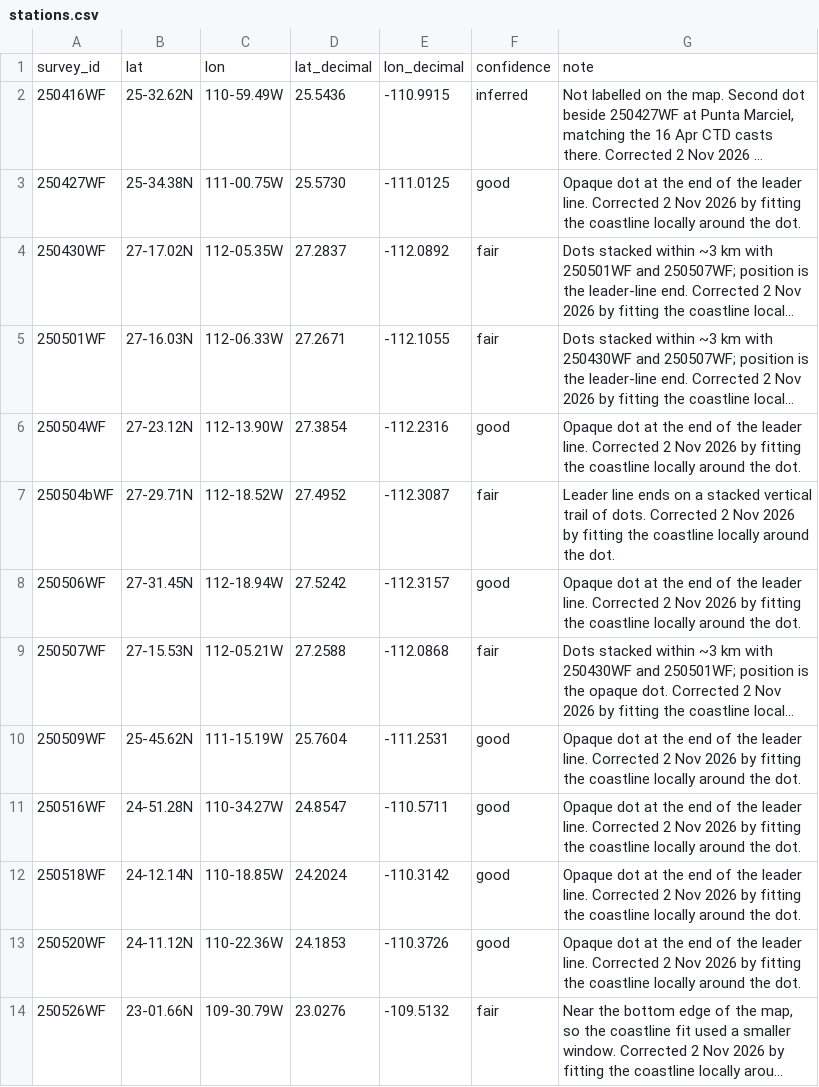
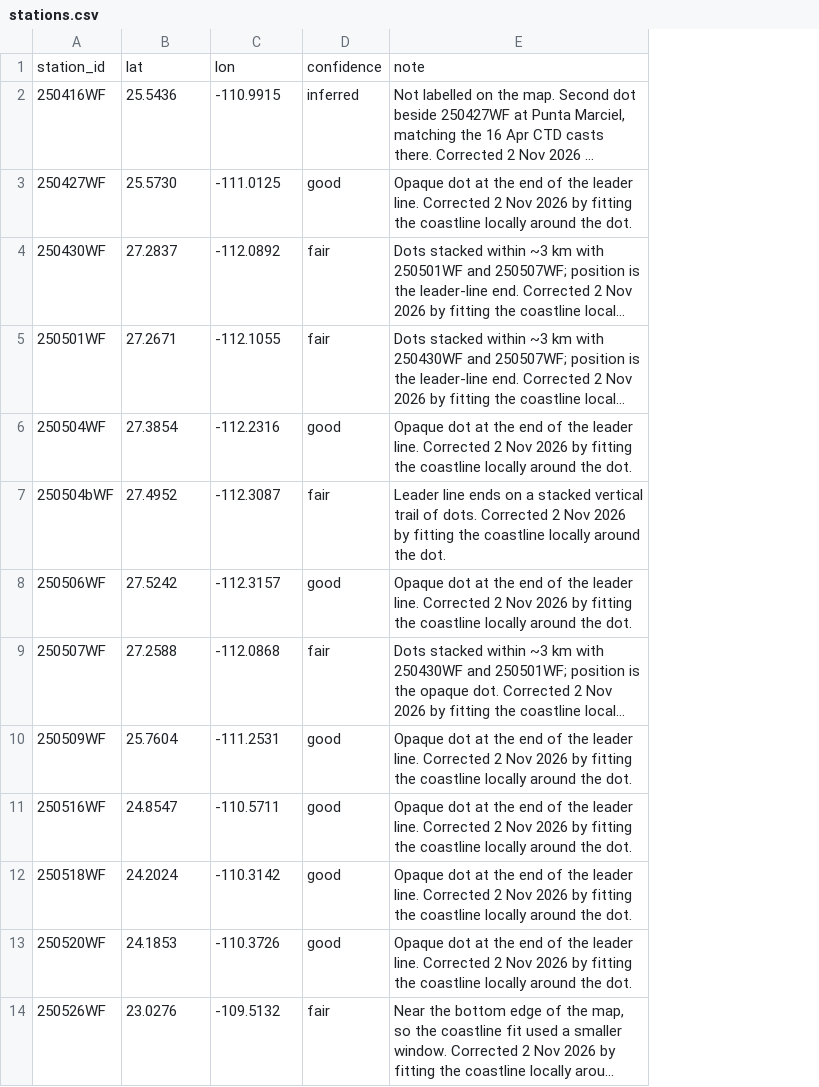
Before and after one commit to joeacarlisle/westernflyer_cruise_echogram, a CSV file: cruises/20250416_Baja/stations.csv, drawn as a sheet; long unchanged cells end in …; removed rows and columns are numbered as before the commit, all else as after; the diff names each change by its address in the sheet, - before the commit and + after, or states it on an @@ line.

Commit message:
Use station_id and a single decimal lat/lon pair in stations.csv

```diff
--- a/cruises/20250416_Baja/stations.csv
+++ b/cruises/20250416_Baja/stations.csv
-column B, rows 2-14: 25-32.62N | 25-34.38N | 27-17.02N | 27-16.03N | 27-23.12N | 27-29.71N | 27-31.45N | 27-15.53N | 25-45.62N | 24-51.28N | 24-12.14N | 24-11.12N | 23-01.66N
-column C, rows 2-14: 110-59.49W | 111-00.75W | 112-05.35W | 112-06.33W | 112-13.90W | 112-18.52W | 112-18.94W | 112-05.21W | 111-15.19W | 110-34.27W | 110-18.85W | 110-22.36W | 109-30.79W
-row 1: survey_id | lat | lon | lat_decimal | lon_decimal | confidence | note
+row 1: station_id | lat | lon | confidence | note
```
Also changed, not shown: cruises/Tutorial_IntroToLiveViewing/stations.csv, 6 other files.
